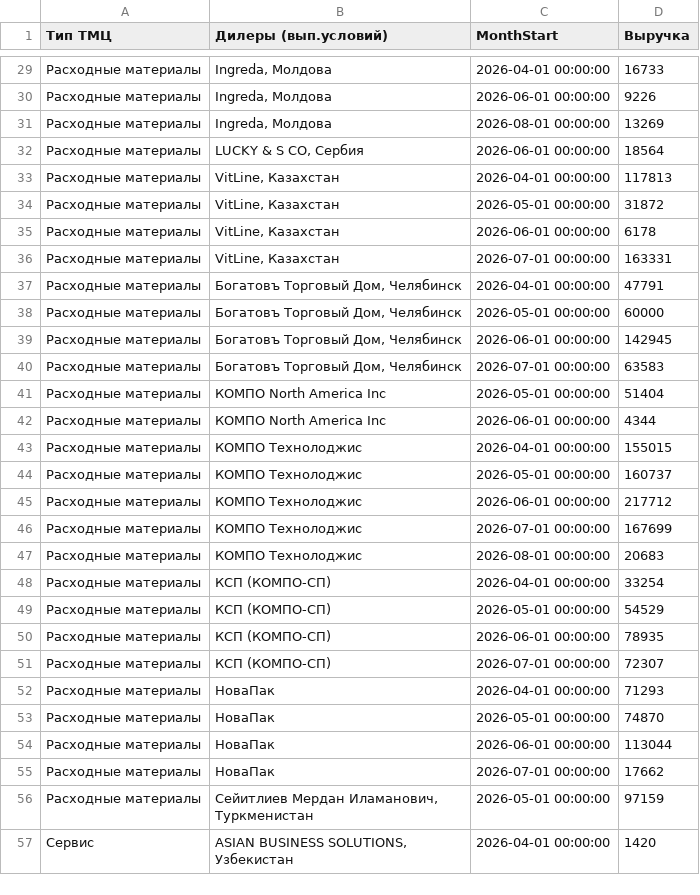
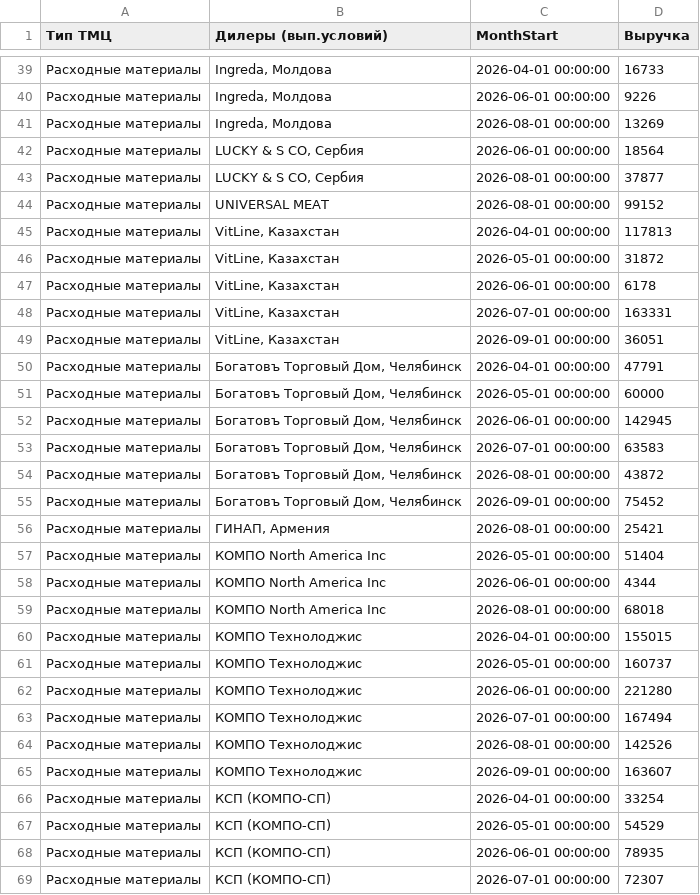
Before and after one commit to dvnikityuk/dealer-discount-calculator, a CSV file: docs/data_sample/fact.csv, drawn as a sheet; only a part is shown, gaps mark what is left out; the shorter side is filled out with more unchanged rows; the diff covers the shown part only.

Commit message:
29-09

```diff
--- a/docs/data_sample/fact.csv
+++ b/docs/data_sample/fact.csv
@@ -32,2 +42,4 @@
 Расходные материалы,"LUCKY & S CO, Сербия",2026-06-01 00:00:00,18564
+Расходные материалы,"LUCKY & S CO, Сербия",2026-08-01 00:00:00,37877
+Расходные материалы,UNIVERSAL MEAT,2026-08-01 00:00:00,99152
 Расходные материалы,"VitLine, Казахстан",2026-04-01 00:00:00,117813
@@ -36,2 +48,3 @@
 Расходные материалы,"VitLine, Казахстан",2026-07-01 00:00:00,163331
+Расходные материалы,"VitLine, Казахстан",2026-09-01 00:00:00,36051
 Расходные материалы,"Богатовъ Торговый Дом, Челябинск",2026-04-01 00:00:00,47791
@@ -40,9 +53,14 @@
 Расходные материалы,"Богатовъ Торговый Дом, Челябинск",2026-07-01 00:00:00,63583
+Расходные материалы,"Богатовъ Торговый Дом, Челябинск",2026-08-01 00:00:00,43872
+Расходные материалы,"Богатовъ Торговый Дом, Челябинск",2026-09-01 00:00:00,75452
+Расходные материалы,"ГИНАП, Армения",2026-08-01 00:00:00,25421
 Расходные материалы,КОМПО North America Inc,2026-05-01 00:00:00,51404
 Расходные материалы,КОМПО North America Inc,2026-06-01 00:00:00,4344
+Расходные материалы,КОМПО North America Inc,2026-08-01 00:00:00,68018
 Расходные материалы,КОМПО Технолоджис,2026-04-01 00:00:00,155015
 Расходные материалы,КОМПО Технолоджис,2026-05-01 00:00:00,160737
-Расходные материалы,КОМПО Технолоджис,2026-06-01 00:00:00,217712
-Расходные материалы,КОМПО Технолоджис,2026-07-01 00:00:00,167699
-Расходные материалы,КОМПО Технолоджис,2026-08-01 00:00:00,20683
+Расходные материалы,КОМПО Технолоджис,2026-06-01 00:00:00,221280
+Расходные материалы,КОМПО Технолоджис,2026-07-01 00:00:00,167494
+Расходные материалы,КОМПО Технолоджис,2026-08-01 00:00:00,142526
+Расходные материалы,КОМПО Технолоджис,2026-09-01 00:00:00,163607
 Расходные материалы,КСП (КОМПО-СП),2026-04-01 00:00:00,33254
```
Also changed, not shown: 30 added rows and 8 edited cells elsewhere in this file.
